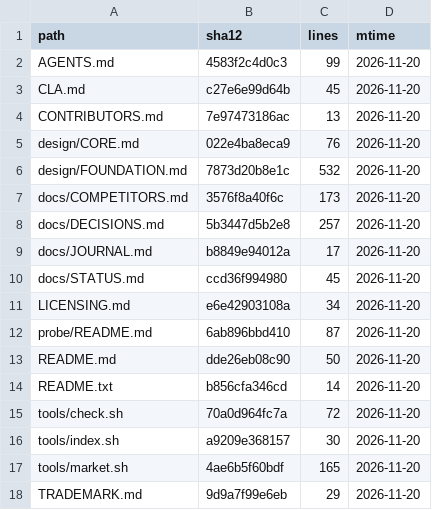
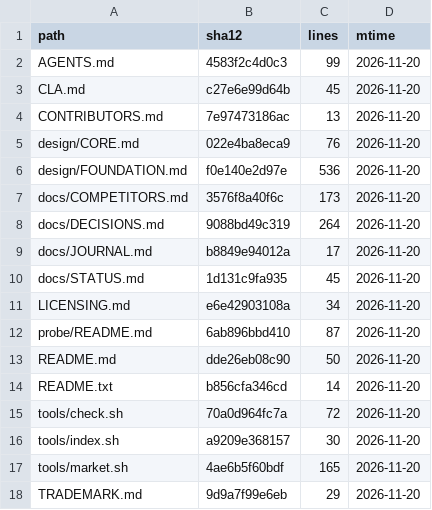
Before and after one commit to YusenZhang0601/tonyos, a TSV file: docs/INDEX.tsv, drawn as a sheet.

```diff
--- a/docs/INDEX.tsv
+++ b/docs/INDEX.tsv
@@ -5,7 +5,7 @@ CONTRIBUTORS.md	7e97473186ac	13	2026-11-20
 design/CORE.md	022e4ba8eca9	76	2026-11-20
-design/FOUNDATION.md	7873d20b8e1c	532	2026-11-20
+design/FOUNDATION.md	f0e140e2d97e	536	2026-11-20
 docs/COMPETITORS.md	3576f8a40f6c	173	2026-11-20
-docs/DECISIONS.md	5b3447d5b2e8	257	2026-11-20
+docs/DECISIONS.md	9088bd49c319	264	2026-11-20
 docs/JOURNAL.md	b8849e94012a	17	2026-11-20
-docs/STATUS.md	ccd36f994980	45	2026-11-20
+docs/STATUS.md	1d131c9fa935	45	2026-11-20
 LICENSING.md	e6e42903108a	34	2026-11-20
```
Also changed, not shown: 3 other files.
